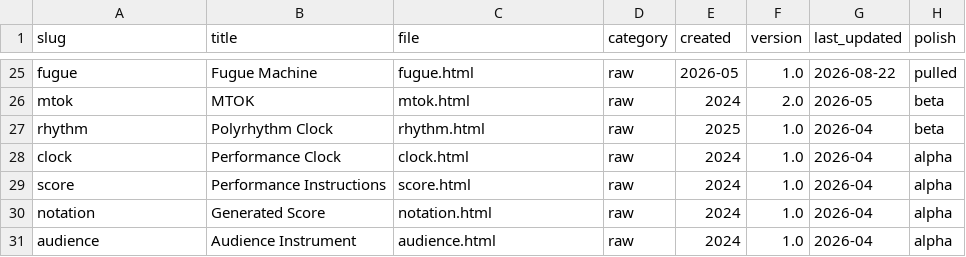
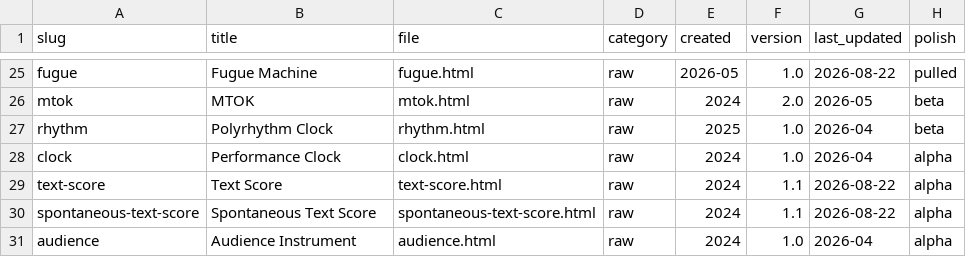
Before and after one commit to davidcarltonadams/davidcarltonadams.github.io, a CSV file: tools-registry.csv, drawn as a sheet; only a part is shown, gaps mark what is left out.

```diff
--- a/tools-registry.csv
+++ b/tools-registry.csv
@@ -28,4 +28,4 @@ rhythm,Polyrhythm Clock,rhythm.html,raw,2025,1.0,2026-04,beta
 clock,Performance Clock,clock.html,raw,2024,1.0,2026-04,alpha
-score,Performance Instructions,score.html,raw,2024,1.0,2026-04,alpha
-notation,Generated Score,notation.html,raw,2024,1.0,2026-04,alpha
+text-score,Text Score,text-score.html,raw,2024,1.1,2026-08-22,alpha
+spontaneous-text-score,Spontaneous Text Score,spontaneous-text-score.html,raw,2024,1.1,2026-08-22,alpha
 audience,Audience Instrument,audience.html,raw,2024,1.0,2026-04,alpha
```
Also changed, not shown: 5 other files.
